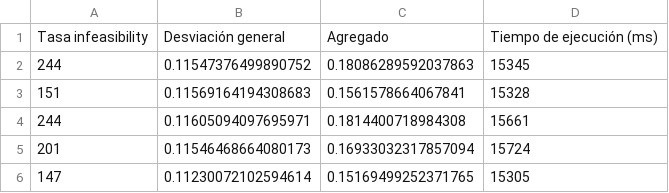
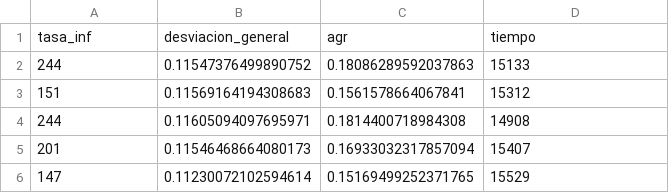
Before and after one commit to Asmilex/Metaheuristicas, a CSV file: data/csv/bupa_10/age_un.csv, drawn as a sheet.

```diff
--- a/data/csv/bupa_10/age_un.csv
+++ b/data/csv/bupa_10/age_un.csv
@@ -1,6 +1,6 @@
-Tasa infeasibility,Desviación general,Agregado,Tiempo de ejecución (ms)
-244,0.11547376499890752,0.18086289592037863,15345
-151,0.11569164194308683,0.1561578664067841,15328
-244,0.11605094097695971,0.1814400718984308,15661
-201,0.11546468664080173,0.16933032317857094,15724
-147,0.11230072102594614,0.15169499252371765,15305
+tasa_inf,desviacion_general,agr,tiempo
+244,0.11547376499890752,0.18086289592037863,15133
+151,0.11569164194308683,0.1561578664067841,15312
+244,0.11605094097695971,0.1814400718984308,14908
+201,0.11546468664080173,0.16933032317857094,15407
+147,0.11230072102594614,0.15169499252371765,15529
```
Also changed, not shown: data/csv/bupa_10/age_sf.csv, data/csv/bupa_10/agg_sf.csv, 57 other files.
